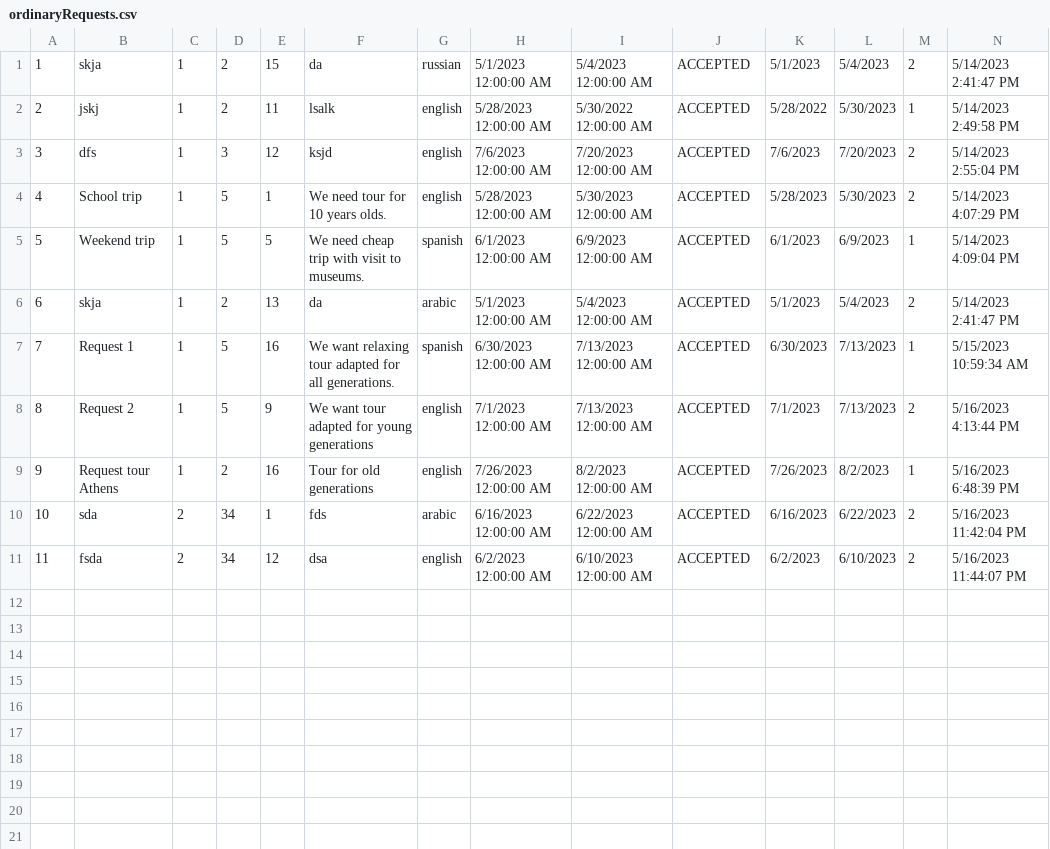
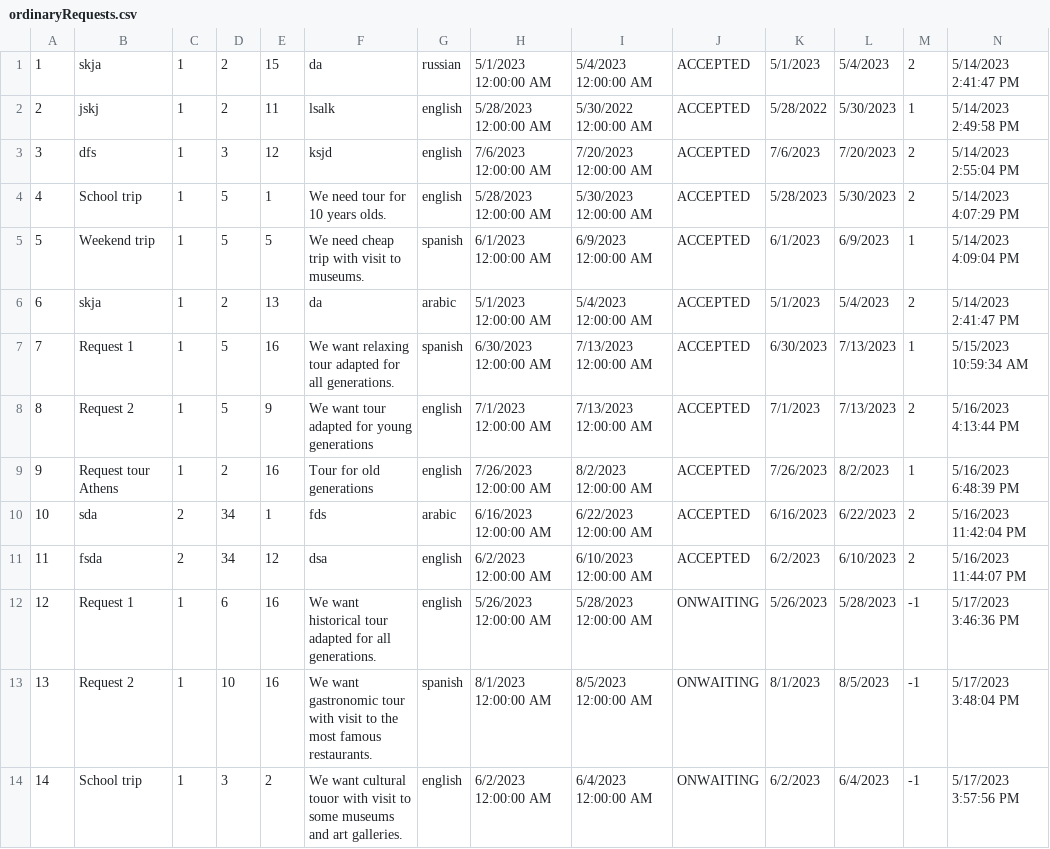
Before and after one commit to anjalovric/Tim1, a CSV file: InitialProject/Resources/Data/ordinaryRequests.csv, drawn as a sheet; only a part is shown; rows hold the shown columns only; the diff names each change by its address in the sheet, - before the commit and + after, or states it on an @@ line.

```diff
--- a/InitialProject/Resources/Data/ordinaryRequests.csv
+++ b/InitialProject/Resources/Data/ordinaryRequests.csv
+row 12: 12 | Request 1 | 1 | 6 | 16 | We want historical tour adapted for all generations. | english | 5/26/2023 12:00:00 AM | 5/28/2023 12:00:00 AM | ONWAITING | 5/26/2023 | 5/28/2023 | -1 | 5/17/2023 3:46:36 PM
+row 13: 13 | Request 2 | 1 | 10 | 16 | We want gastronomic tour with visit to the most famous restaurants. | spanish | 8/1/2023 12:00:00 AM | 8/5/2023 12:00:00 AM | ONWAITING | 8/1/2023 | 8/5/2023 | -1 | 5/17/2023 3:48:04 PM
+row 14: 14 | School trip | 1 | 3 | 2 | We want cultural touor with visit to some museums and art galleries. | english | 6/2/2023 12:00:00 AM | 6/4/2023 12:00:00 AM | ONWAITING | 6/2/2023 | 6/4/2023 | -1 | 5/17/2023 3:57:56 PM
```
Also changed, not shown: 6 other files.
